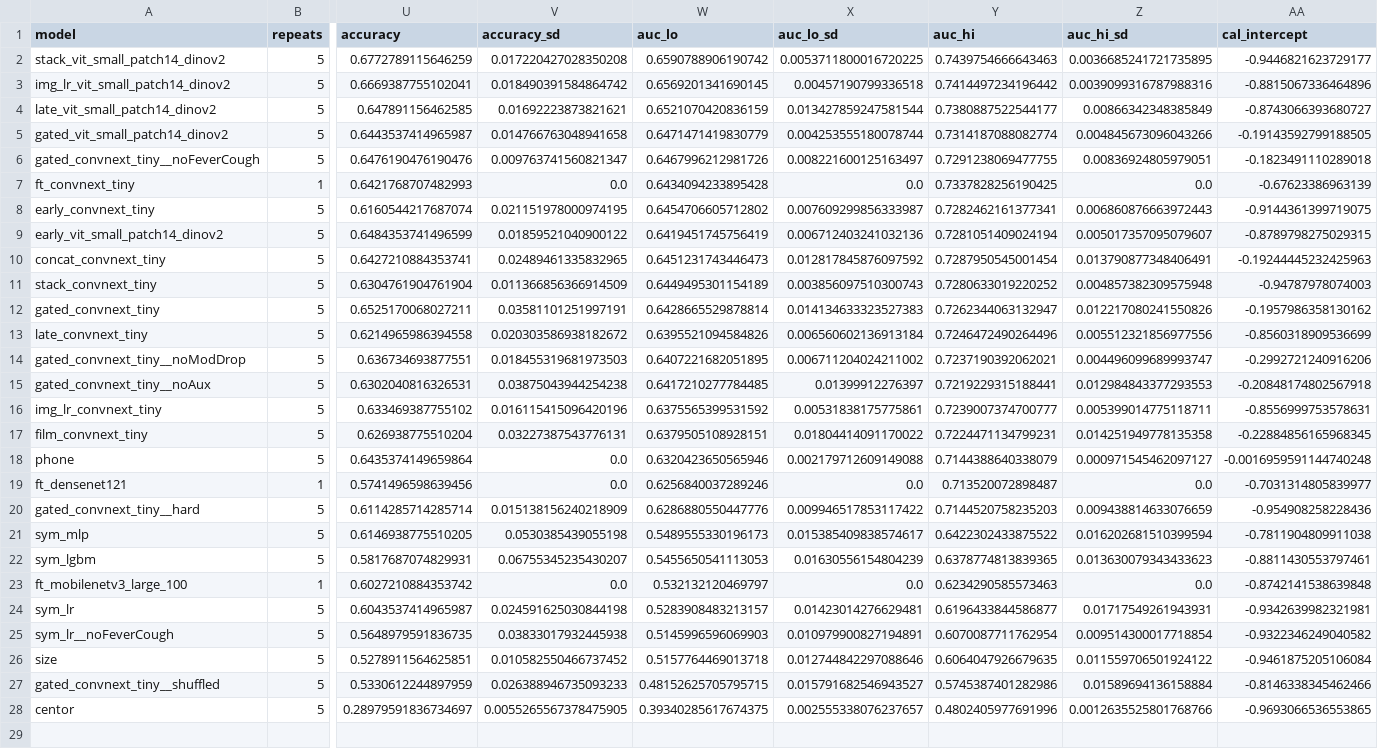
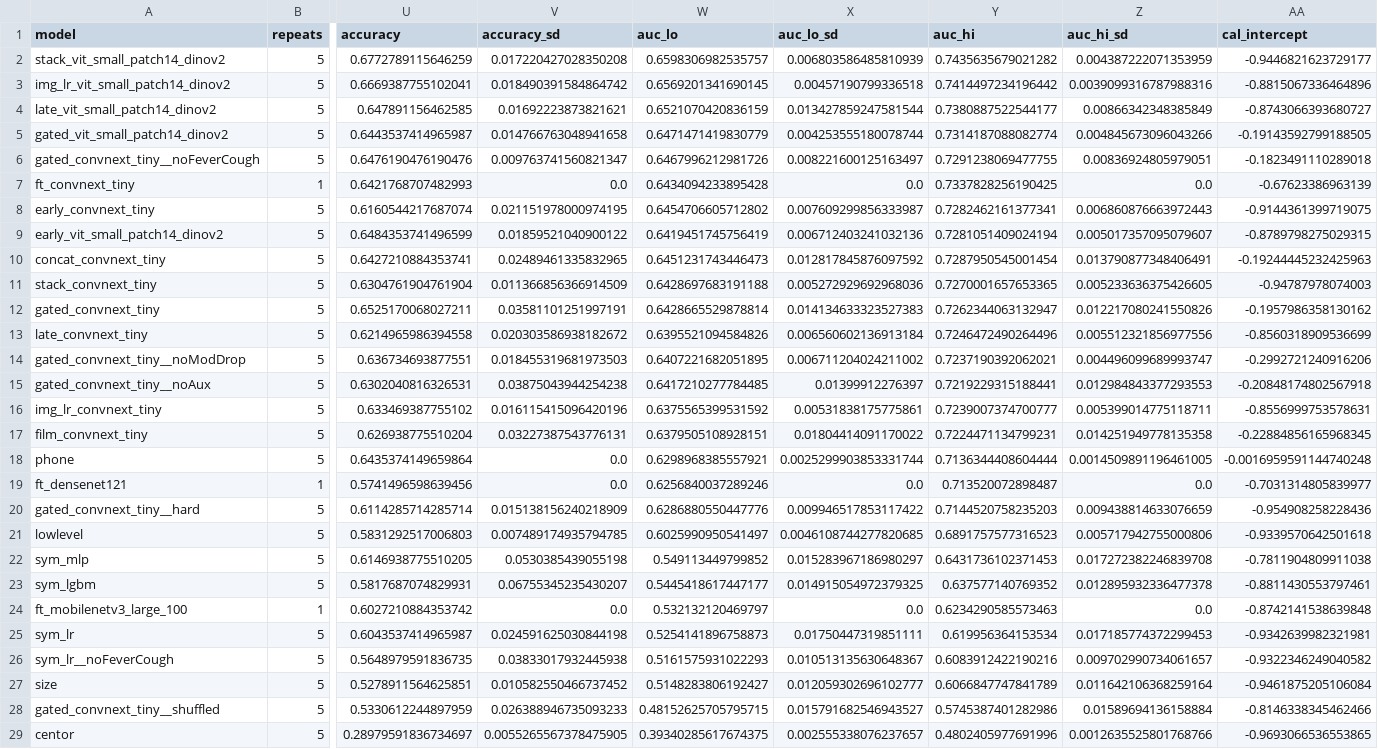
Before and after one commit to sandesh-bhatta-9/pharyngitis-fusion, a CSV file: results/metrics/summary.csv, drawn as a sheet; only a part is shown, gaps mark what is left out; addresses are those after the commit; rows hold the shown columns only; the diff names each change by its address in the sheet, - before the commit and + after, or states it on an @@ line.

Commit message:
Add photo-statistics results and Figure 3
- Photo statistics alone reach AUC 0.646 (published DenseNet121:
  0.645), identify the phone with AUC 0.958 and fall to 0.51-0.54
  within a phone.
- Regenerated summary and strata tables including the new model;
  bootstrap CI endpoints shift in the third decimal because the
  random-number order changes with the added model.
- figures/fig3_site_shortcut.{png,pdf}.

```diff
--- a/results/metrics/summary.csv
+++ b/results/metrics/summary.csv
-W2 (auc_lo): 0.6590788906190742
+W2 (auc_lo): 0.6598306982535757
-X2 (auc_lo_sd): 0.0053711800016720225
+X2 (auc_lo_sd): 0.006803586485810939
-Y2 (auc_hi): 0.7439754666643463
+Y2 (auc_hi): 0.7435635679021282
-Z2 (auc_hi_sd): 0.0036685241721735895
+Z2 (auc_hi_sd): 0.004387222071353959
-W11 (auc_lo): 0.6449495301154189
+W11 (auc_lo): 0.6428697683191188
-X11 (auc_lo_sd): 0.003856097510300743
+X11 (auc_lo_sd): 0.005272929692968036
-Y11 (auc_hi): 0.7280633019220252
+Y11 (auc_hi): 0.7270001657653365
-Z11 (auc_hi_sd): 0.004857382309575948
+Z11 (auc_hi_sd): 0.005233636375426605
-W18 (auc_lo): 0.6320423650565946
+W18 (auc_lo): 0.6298968385557921
-X18 (auc_lo_sd): 0.002179712609149088
+X18 (auc_lo_sd): 0.0025299903853331744
-Y18 (auc_hi): 0.7144388640338079
+Y18 (auc_hi): 0.7136344408604444
-Z18 (auc_hi_sd): 0.000971545462097127
+Z18 (auc_hi_sd): 0.0014509891196461005
+row 21: lowlevel | 5 | 0.5831292517006803 | 0.007489174935794785 | 0.6025990950541497 | 0.0046108744277820685 | 0.6891757577316523 | 0.005717942755000806 | -0.9339570642501618
-W22 (auc_lo): 0.5489555330196173
+W22 (auc_lo): 0.549113449799852
-X22 (auc_lo_sd): 0.015385409838574617
+X22 (auc_lo_sd): 0.015283967186980297
-Y22 (auc_hi): 0.6422302433875522
+Y22 (auc_hi): 0.6431736102371453
-Z22 (auc_hi_sd): 0.016202681510399594
+Z22 (auc_hi_sd): 0.017272382246839708
-W23 (auc_lo): 0.5455650541113053
+W23 (auc_lo): 0.5445418617447177
-X23 (auc_lo_sd): 0.01630556154804239
+X23 (auc_lo_sd): 0.014915054972379325
-Y23 (auc_hi): 0.6378774813839365
+Y23 (auc_hi): 0.637577140769352
-Z23 (auc_hi_sd): 0.013630079343433623
+Z23 (auc_hi_sd): 0.012895932336477378
-W25 (auc_lo): 0.5283908483213157
+W25 (auc_lo): 0.5254141896758873
-X25 (auc_lo_sd): 0.01423014276629481
+X25 (auc_lo_sd): 0.01750447319851111
-Y25 (auc_hi): 0.6196433844586877
+Y25 (auc_hi): 0.619956364153534
-Z25 (auc_hi_sd): 0.01717549261943931
+Z25 (auc_hi_sd): 0.017185774372299453
-W26 (auc_lo): 0.5145996596069903
+W26 (auc_lo): 0.5161575931022293
-X26 (auc_lo_sd): 0.010979900827194891
+X26 (auc_lo_sd): 0.010513135630648367
-Y26 (auc_hi): 0.6070087711762954
+Y26 (auc_hi): 0.6083912422190216
-Z26 (auc_hi_sd): 0.009514300017718854
+Z26 (auc_hi_sd): 0.009702990734061657
-W27 (auc_lo): 0.5157764469013718
+W27 (auc_lo): 0.5148283806192427
-X27 (auc_lo_sd): 0.012744842297088646
+X27 (auc_lo_sd): 0.012059302696102777
-Y27 (auc_hi): 0.6064047926679635
+Y27 (auc_hi): 0.6066847747841789
-Z27 (auc_hi_sd): 0.011559706501924122
+Z27 (auc_hi_sd): 0.011642106368259164
```
Also changed, not shown: results/metrics/fold_auc.csv, results/metrics/label_dependence_strata.csv, 6 other files.
